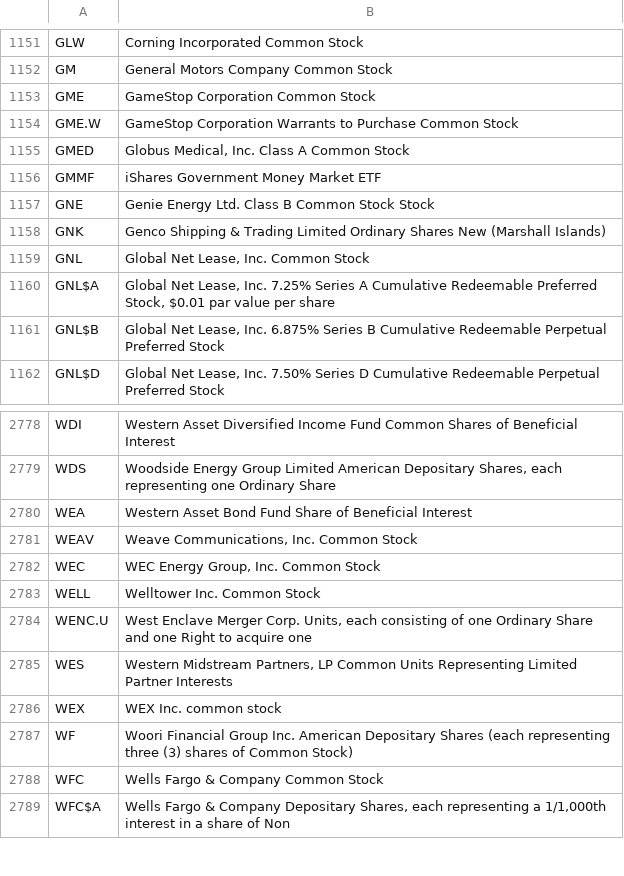
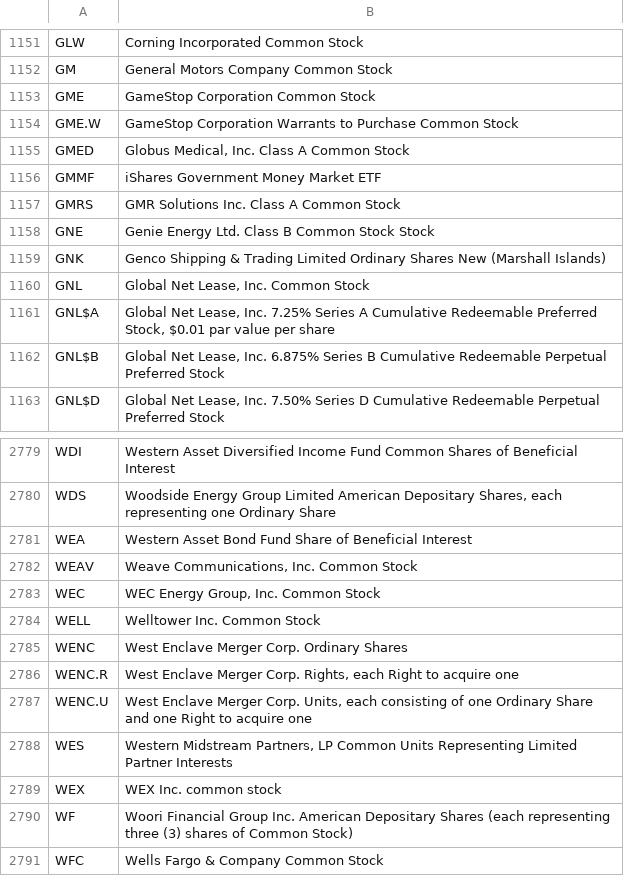
Before and after one commit to datasets/nyse-other-listings, a CSV file: data/nyse-listed.csv, drawn as a sheet; only a part is shown, gaps mark what is left out; the shorter side is filled out with more unchanged rows.

```diff
--- a/data/nyse-listed.csv
+++ b/data/nyse-listed.csv
@@ -1156,2 +1156,3 @@ GMED,"Globus Medical, Inc. Class A Common Stock"
 GMMF,iShares Government Money Market ETF
+GMRS,GMR Solutions Inc. Class A Common Stock
 GNE,Genie Energy Ltd. Class B Common Stock Stock
@@ -2783,2 +2784,4 @@ WEC,"WEC Energy Group, Inc. Common Stock"
 WELL,Welltower Inc. Common Stock
+WENC,West Enclave Merger Corp. Ordinary Shares
+WENC.R,"West Enclave Merger Corp. Rights, each Right to acquire one"
 WENC.U,"West Enclave Merger Corp. Units, each consisting of one Ordinary Share and one Right to acquire one"
```
Also changed, not shown: data/other-listed.csv.
